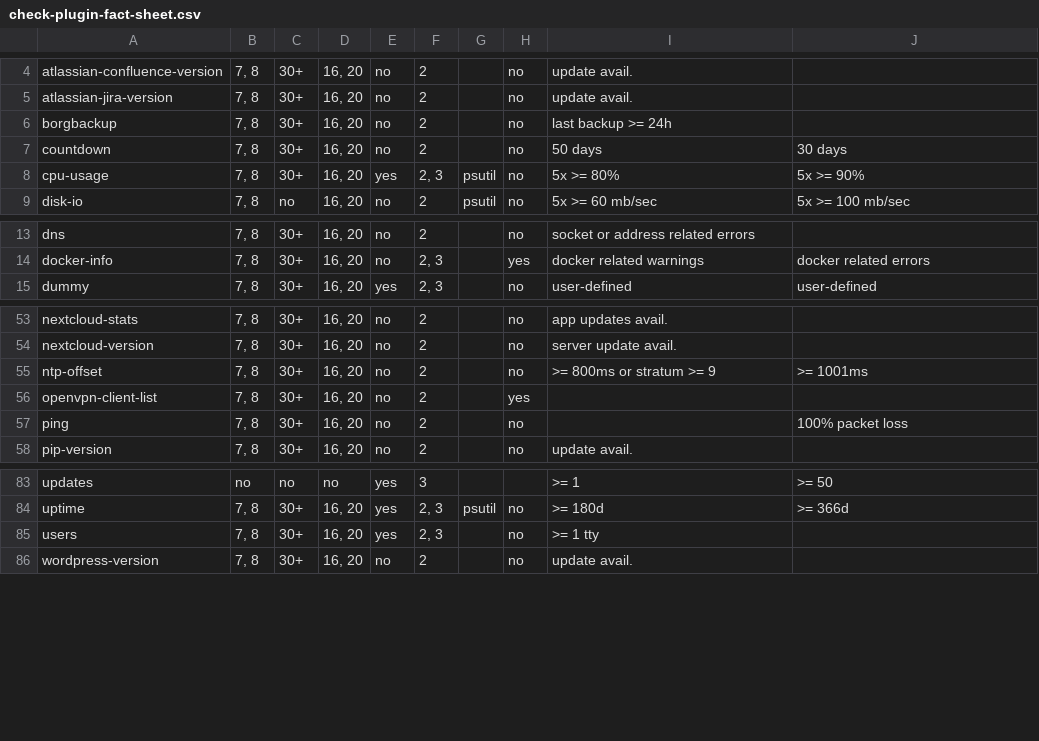
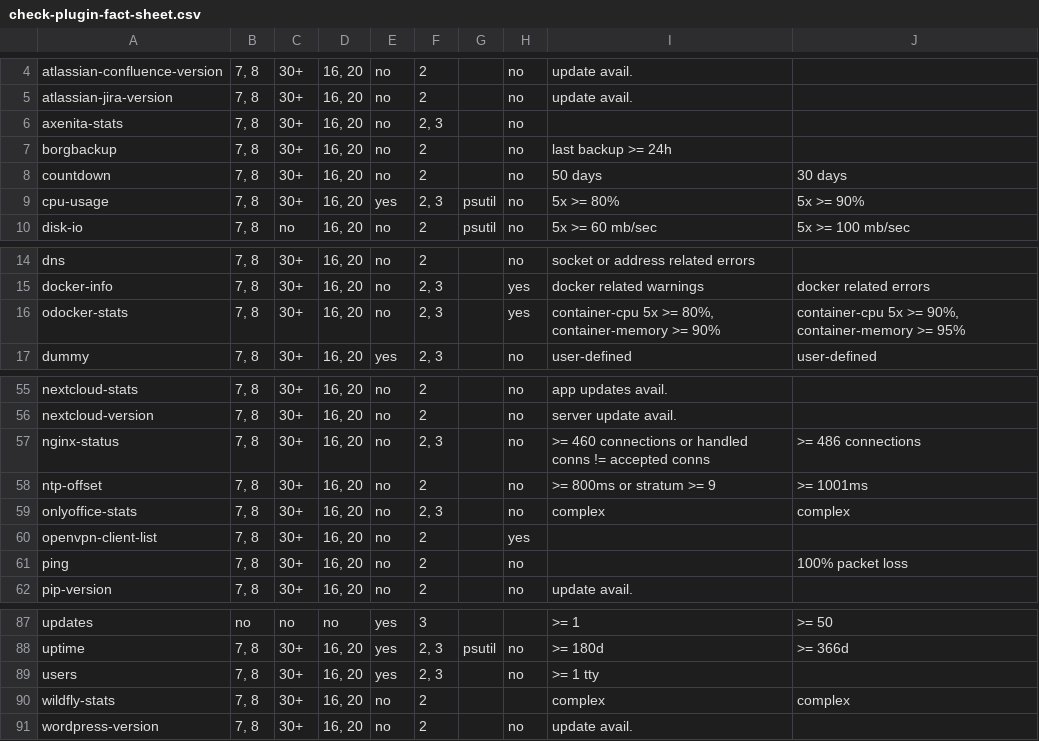
Before and after one commit to Linuxfabrik/monitoring-plugins, a CSV file: check-plugin-fact-sheet.csv, drawn as a sheet; only a part is shown, gaps mark what is left out.

Commit message:
improved content

```diff
--- a/check-plugin-fact-sheet.csv
+++ b/check-plugin-fact-sheet.csv
@@ -5,2 +5,3 @@ atlassian-confluence-version,"7, 8",30+,"16, 20",no,2, ,no,update avail.,
 atlassian-jira-version,"7, 8",30+,"16, 20",no,2, ,no,update avail.,
+axenita-stats,"7, 8",30+,"16, 20",no,"2, 3",,no,,
 borgbackup,"7, 8",30+,"16, 20",no,2, ,no,last backup >= 24h,
@@ -14,2 +15,3 @@ dns,"7, 8",30+,"16, 20",no,2, ,no,socket or address related errors,
 docker-info,"7, 8",30+,"16, 20",no,"2, 3", ,yes,docker related warnings,docker related errors
+odocker-stats,"7, 8",30+,"16, 20",no,"2, 3",,yes,"container-cpu 5x >= 80%, container-memory >= 90%","container-cpu 5x >= 90%, container-memory >= 95%"
 dummy,"7, 8",30+,"16, 20",yes,"2, 3",,no,user-defined,user-defined
@@ -54,3 +56,5 @@ nextcloud-stats,"7, 8",30+,"16, 20",no,2, ,no,app updates avail.,
 nextcloud-version,"7, 8",30+,"16, 20",no,2, ,no,server update avail.,
+nginx-status,"7, 8",30+,"16, 20",no,"2, 3",,no,>= 460 connections or handled conns != accepted conns,>= 486 connections
 ntp-offset,"7, 8",30+,"16, 20",no,2, ,no,>= 800ms or stratum >= 9,>= 1001ms
+onlyoffice-stats,"7, 8",30+,"16, 20",no,"2, 3",,no,complex,complex
 openvpn-client-list,"7, 8",30+,"16, 20",no,2, ,yes, ,
@@ -85,2 +89,3 @@ uptime,"7, 8",30+,"16, 20",yes,"2, 3",psutil,no,>= 180d,>= 366d
 users,"7, 8",30+,"16, 20",yes,"2, 3", ,no,>= 1 tty,
+wildfly-stats,"7, 8",30+,"16, 20",no,2,,,complex,complex
 wordpress-version,"7, 8",30+,"16, 20",no,2, ,no,update avail.,
```
